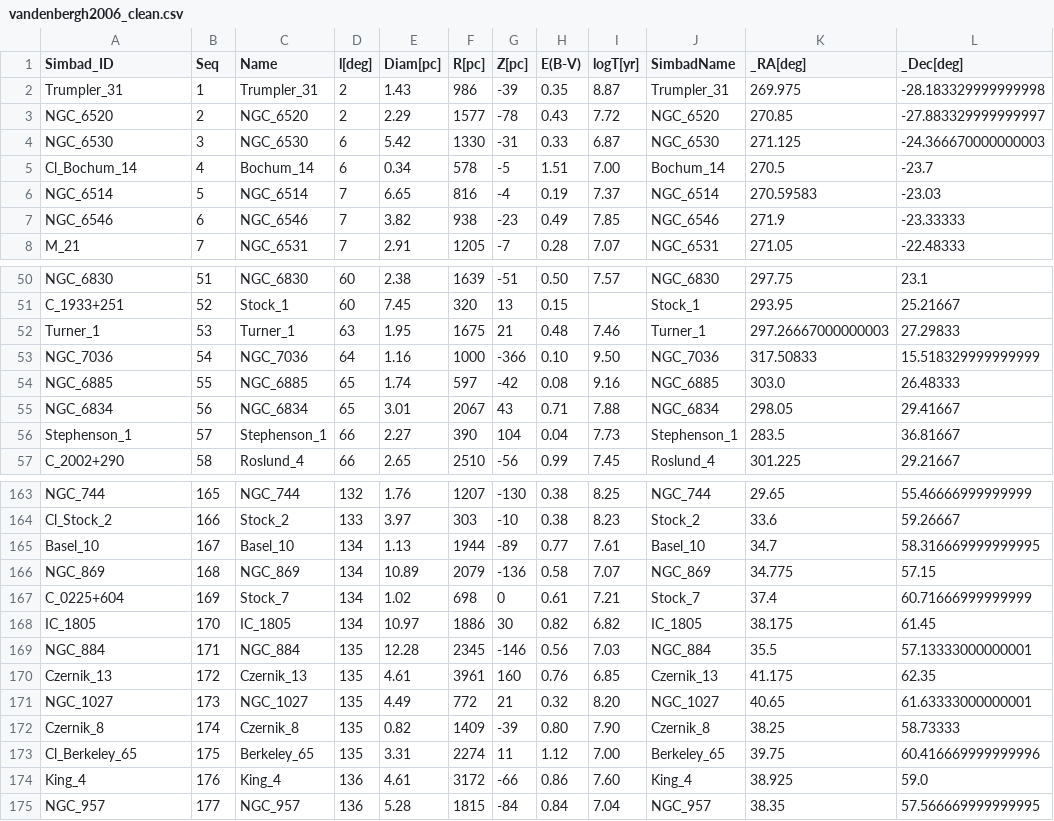
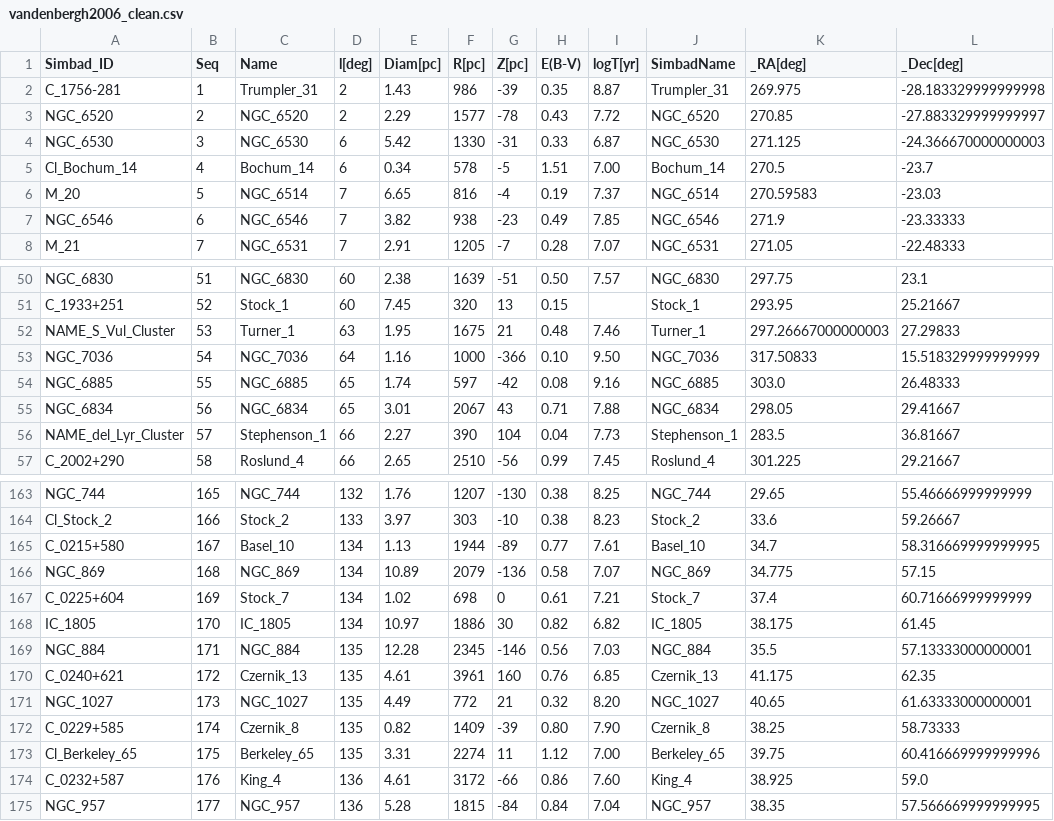
Before and after one commit to ageller/compileOCs, a CSV file: vandenbergh2006_clean.csv, drawn as a sheet; only a part is shown, gaps mark what is left out; the diff covers the shown part only.

```diff
--- a/vandenbergh2006_clean.csv
+++ b/vandenbergh2006_clean.csv
@@ -1,3 +1,3 @@
 Simbad_ID,Seq,Name,l[deg],Diam[pc],R[pc],Z[pc],E(B-V),logT[yr],SimbadName,_RA[deg],_Dec[deg]
-Trumpler_31,1,Trumpler_31,2,1.43,986,-39, 0.35, 8.87,Trumpler_31,269.975,-28.183329999999998
+C_1756-281,1,Trumpler_31,2,1.43,986,-39, 0.35, 8.87,Trumpler_31,269.975,-28.183329999999998
 NGC_6520,2,NGC_6520,2,2.29,1577,-78, 0.43, 7.72,NGC_6520,270.85,-27.883329999999997
@@ -5,3 +5,3 @@ NGC_6530,3,NGC_6530,6,5.42,1330,-31, 0.33, 6.87,NGC_6530,271.125,-24.36667000000
 Cl_Bochum_14,4,Bochum_14,6,0.34,578,-5, 1.51, 7.00,Bochum_14,270.5,-23.7
-NGC_6514,5,NGC_6514,7,6.65,816,-4, 0.19, 7.37,NGC_6514,270.59583,-23.03
+M_20,5,NGC_6514,7,6.65,816,-4, 0.19, 7.37,NGC_6514,270.59583,-23.03
 NGC_6546,6,NGC_6546,7,3.82,938,-23, 0.49, 7.85,NGC_6546,271.9,-23.33333
@@ -51,3 +51,3 @@ NGC_6830,51,NGC_6830,60,2.38,1639,-51, 0.50, 7.57,NGC_6830,297.75,23.1
 C_1933+251,52,Stock_1,60,7.45,320,13, 0.15,     ,Stock_1,293.95,25.21667
-Turner_1,53,Turner_1,63,1.95,1675,21, 0.48, 7.46,Turner_1,297.26667000000003,27.29833
+NAME_S_Vul_Cluster,53,Turner_1,63,1.95,1675,21, 0.48, 7.46,Turner_1,297.26667000000003,27.29833
 NGC_7036,54,NGC_7036,64,1.16,1000,-366, 0.10, 9.50,NGC_7036,317.50833,15.518329999999999
@@ -55,3 +55,3 @@ NGC_6885,55,NGC_6885,65,1.74,597,-42, 0.08, 9.16,NGC_6885,303.0,26.48333
 NGC_6834,56,NGC_6834,65,3.01,2067,43, 0.71, 7.88,NGC_6834,298.05,29.41667
-Stephenson_1,57,Stephenson_1,66,2.27,390,104, 0.04, 7.73,Stephenson_1,283.5,36.81667
+NAME_del_Lyr_Cluster,57,Stephenson_1,66,2.27,390,104, 0.04, 7.73,Stephenson_1,283.5,36.81667
 C_2002+290,58,Roslund_4,66,2.65,2510,-56, 0.99, 7.45,Roslund_4,301.225,29.21667
@@ -164,3 +164,3 @@ NGC_744,165,NGC_744,132,1.76,1207,-130, 0.38, 8.25,NGC_744,29.65,55.466669999999
 Cl_Stock_2,166,Stock_2,133,3.97,303,-10, 0.38, 8.23,Stock_2,33.6,59.26667
-Basel_10,167,Basel_10,134,1.13,1944,-89, 0.77, 7.61,Basel_10,34.7,58.316669999999995
+C_0215+580,167,Basel_10,134,1.13,1944,-89, 0.77, 7.61,Basel_10,34.7,58.316669999999995
 NGC_869,168,NGC_869,134,10.89,2079,-136, 0.58, 7.07,NGC_869,34.775,57.15
@@ -169,7 +169,7 @@ IC_1805,170,IC_1805,134,10.97,1886,30, 0.82, 6.82,IC_1805,38.175,61.45
 NGC_884,171,NGC_884,135,12.28,2345,-146, 0.56, 7.03,NGC_884,35.5,57.13333000000001
-Czernik_13,172,Czernik_13,135,4.61,3961,160, 0.76, 6.85,Czernik_13,41.175,62.35
+C_0240+621,172,Czernik_13,135,4.61,3961,160, 0.76, 6.85,Czernik_13,41.175,62.35
 NGC_1027,173,NGC_1027,135,4.49,772,21, 0.32, 8.20,NGC_1027,40.65,61.63333000000001
-Czernik_8,174,Czernik_8,135,0.82,1409,-39, 0.80, 7.90,Czernik_8,38.25,58.73333
+C_0229+585,174,Czernik_8,135,0.82,1409,-39, 0.80, 7.90,Czernik_8,38.25,58.73333
 Cl_Berkeley_65,175,Berkeley_65,135,3.31,2274,11, 1.12, 7.00,Berkeley_65,39.75,60.416669999999996
-King_4,176,King_4,136,4.61,3172,-66, 0.86, 7.60,King_4,38.925,59.0
+C_0232+587,176,King_4,136,4.61,3172,-66, 0.86, 7.60,King_4,38.925,59.0
 NGC_957,177,NGC_957,136,5.28,1815,-84, 0.84, 7.04,NGC_957,38.35,57.566669999999995
```
Also changed, not shown: 38 edited cells elsewhere in this file, Salaris2004_table1_clean.csv, 1 other file.
